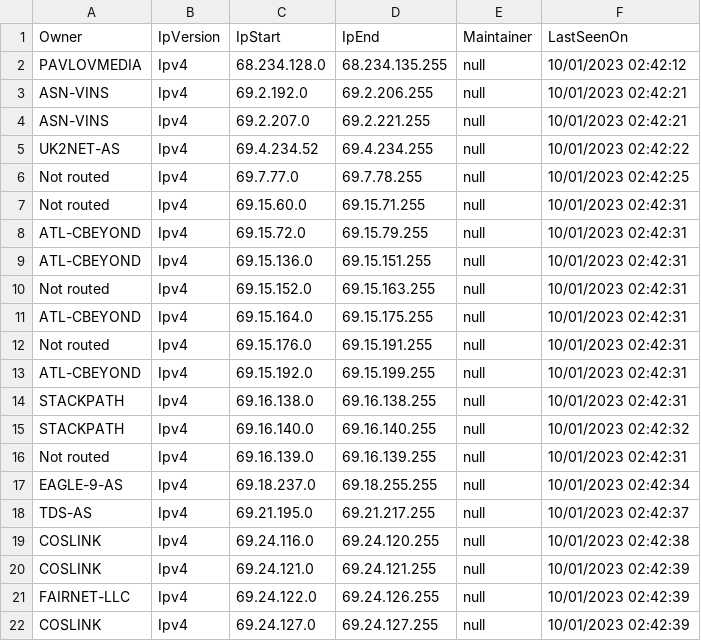
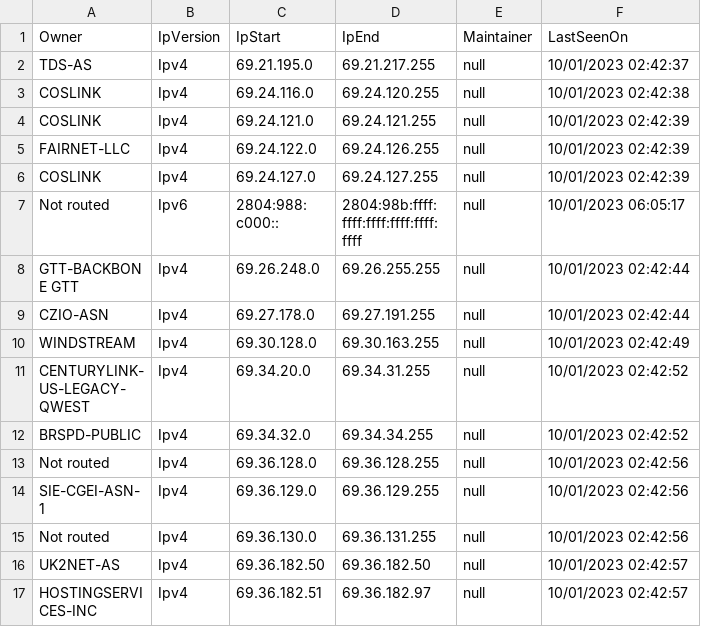
Before and after one commit to mcknight89/mk.data, a CSV file: ip_asn_routes.5.csv, drawn as a sheet; only a part is shown; the shorter side is filled out with more unchanged rows.

Commit message:
Updated ip_asn_routes.5.csv Updated ip_asn_routes.5.json

```diff
--- a/ip_asn_routes.5.csv
+++ b/ip_asn_routes.5.csv
@@ -1,18 +1,2 @@
 Owner,IpVersion,IpStart,IpEnd,Maintainer,LastSeenOn
-"PAVLOVMEDIA","Ipv4","68.234.128.0","68.234.135.255","null","10/01/2023 02:42:12"
-"ASN-VINS","Ipv4","69.2.192.0","69.2.206.255","null","10/01/2023 02:42:21"
-"ASN-VINS","Ipv4","69.2.207.0","69.2.221.255","null","10/01/2023 02:42:21"
-"UK2NET-AS","Ipv4","69.4.234.52","69.4.234.255","null","10/01/2023 02:42:22"
-"Not routed","Ipv4","69.7.77.0","69.7.78.255","null","10/01/2023 02:42:25"
-"Not routed","Ipv4","69.15.60.0","69.15.71.255","null","10/01/2023 02:42:31"
-"ATL-CBEYOND","Ipv4","69.15.72.0","69.15.79.255","null","10/01/2023 02:42:31"
-"ATL-CBEYOND","Ipv4","69.15.136.0","69.15.151.255","null","10/01/2023 02:42:31"
-"Not routed","Ipv4","69.15.152.0","69.15.163.255","null","10/01/2023 02:42:31"
-"ATL-CBEYOND","Ipv4","69.15.164.0","69.15.175.255","null","10/01/2023 02:42:31"
-"Not routed","Ipv4","69.15.176.0","69.15.191.255","null","10/01/2023 02:42:31"
-"ATL-CBEYOND","Ipv4","69.15.192.0","69.15.199.255","null","10/01/2023 02:42:31"
-"STACKPATH","Ipv4","69.16.138.0","69.16.138.255","null","10/01/2023 02:42:31"
-"STACKPATH","Ipv4","69.16.140.0","69.16.140.255","null","10/01/2023 02:42:32"
-"Not routed","Ipv4","69.16.139.0","69.16.139.255","null","10/01/2023 02:42:31"
-"EAGLE-9-AS","Ipv4","69.18.237.0","69.18.255.255","null","10/01/2023 02:42:34"
 "TDS-AS","Ipv4","69.21.195.0","69.21.217.255","null","10/01/2023 02:42:37"
```
Also changed, not shown: 1 other file.
